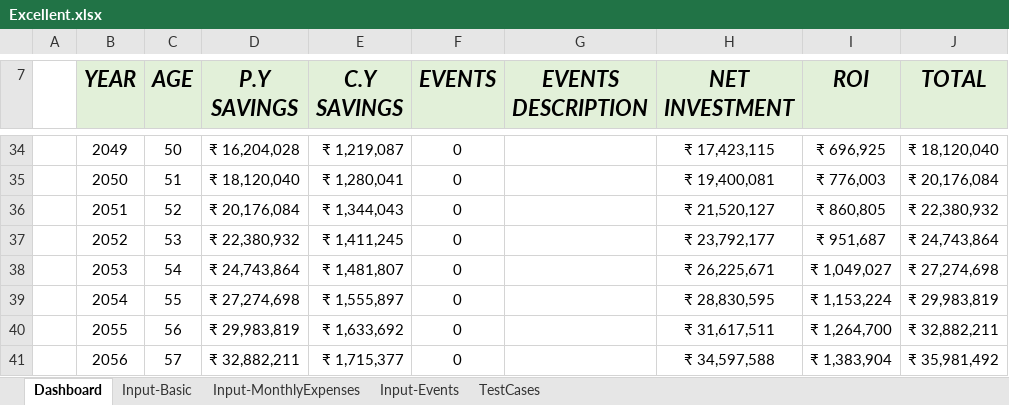
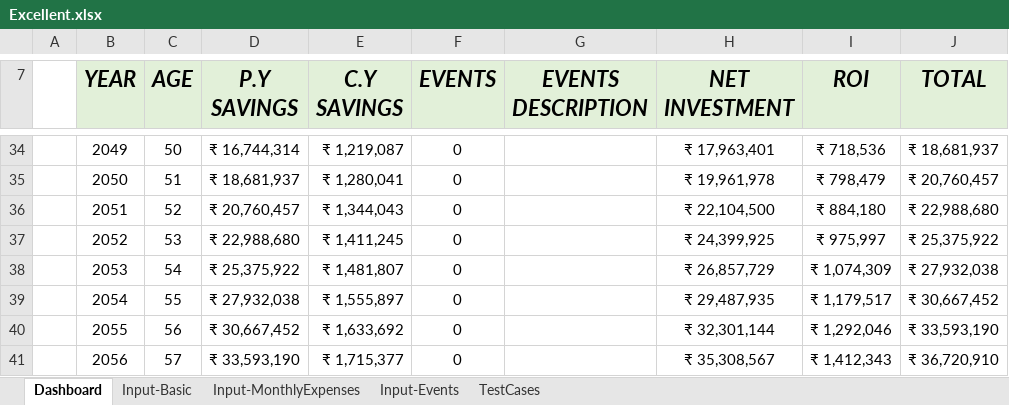
Before and after one commit to MetaNaveen/Excellent, an Excel workbook: Excellent.xlsx, sheet Dashboard, drawn as a sheet; only a part is shown, gaps mark what is left out; values as stored, in another font and other column widths than the file's, no borders; charts and pictures and conditional formats not drawn; the diff covers the shown part only; the diff names each change by its address in the sheet, - before the commit and + after, or states it on an @@ line.

```diff
--- a/Excellent.xlsx (sheet Dashboard)
+++ b/Excellent.xlsx (sheet Dashboard)
-D34 (P.Y SAVINGS): ₹ 16,204,028
+D34 (P.Y SAVINGS): ₹ 16,744,314
-H34 (NET INVESTMENT): ₹ 17,423,115
+H34 (NET INVESTMENT): ₹ 17,963,401
-I34 (ROI): ₹ 696,925
+I34 (ROI): ₹ 718,536
-J34 (TOTAL): ₹ 18,120,040
+J34 (TOTAL): ₹ 18,681,937
-D35 (P.Y SAVINGS): ₹ 18,120,040
+D35 (P.Y SAVINGS): ₹ 18,681,937
-H35 (NET INVESTMENT): ₹ 19,400,081
+H35 (NET INVESTMENT): ₹ 19,961,978
-I35 (ROI): ₹ 776,003
+I35 (ROI): ₹ 798,479
-J35 (TOTAL): ₹ 20,176,084
+J35 (TOTAL): ₹ 20,760,457
-D36 (P.Y SAVINGS): ₹ 20,176,084
+D36 (P.Y SAVINGS): ₹ 20,760,457
-H36 (NET INVESTMENT): ₹ 21,520,127
+H36 (NET INVESTMENT): ₹ 22,104,500
-I36 (ROI): ₹ 860,805
+I36 (ROI): ₹ 884,180
-J36 (TOTAL): ₹ 22,380,932
+J36 (TOTAL): ₹ 22,988,680
-D37 (P.Y SAVINGS): ₹ 22,380,932
+D37 (P.Y SAVINGS): ₹ 22,988,680
-H37 (NET INVESTMENT): ₹ 23,792,177
+H37 (NET INVESTMENT): ₹ 24,399,925
-I37 (ROI): ₹ 951,687
+I37 (ROI): ₹ 975,997
-J37 (TOTAL): ₹ 24,743,864
+J37 (TOTAL): ₹ 25,375,922
-D38 (P.Y SAVINGS): ₹ 24,743,864
+D38 (P.Y SAVINGS): ₹ 25,375,922
-H38 (NET INVESTMENT): ₹ 26,225,671
+H38 (NET INVESTMENT): ₹ 26,857,729
-I38 (ROI): ₹ 1,049,027
+I38 (ROI): ₹ 1,074,309
-J38 (TOTAL): ₹ 27,274,698
+J38 (TOTAL): ₹ 27,932,038
-D39 (P.Y SAVINGS): ₹ 27,274,698
+D39 (P.Y SAVINGS): ₹ 27,932,038
-H39 (NET INVESTMENT): ₹ 28,830,595
+H39 (NET INVESTMENT): ₹ 29,487,935
-I39 (ROI): ₹ 1,153,224
+I39 (ROI): ₹ 1,179,517
-J39 (TOTAL): ₹ 29,983,819
+J39 (TOTAL): ₹ 30,667,452
-D40 (P.Y SAVINGS): ₹ 29,983,819
+D40 (P.Y SAVINGS): ₹ 30,667,452
-H40 (NET INVESTMENT): ₹ 31,617,511
+H40 (NET INVESTMENT): ₹ 32,301,144
-I40 (ROI): ₹ 1,264,700
+I40 (ROI): ₹ 1,292,046
-J40 (TOTAL): ₹ 32,882,211
+J40 (TOTAL): ₹ 33,593,190
-D41 (P.Y SAVINGS): ₹ 32,882,211
+D41 (P.Y SAVINGS): ₹ 33,593,190
-H41 (NET INVESTMENT): ₹ 34,597,588
+H41 (NET INVESTMENT): ₹ 35,308,567
-I41 (ROI): ₹ 1,383,904
+I41 (ROI): ₹ 1,412,343
-J41 (TOTAL): ₹ 35,981,492
+J41 (TOTAL): ₹ 36,720,910
```
Also changed, not shown: 303 edited cells elsewhere in this sheet, sheet Input-Events, sheet Input-Basic, charts or pictures, Excellent.xlsm, 1 other file.
